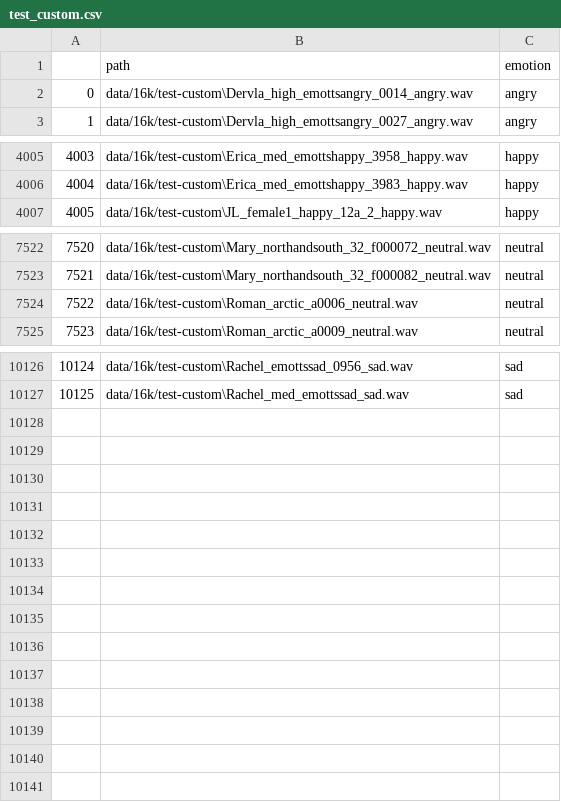
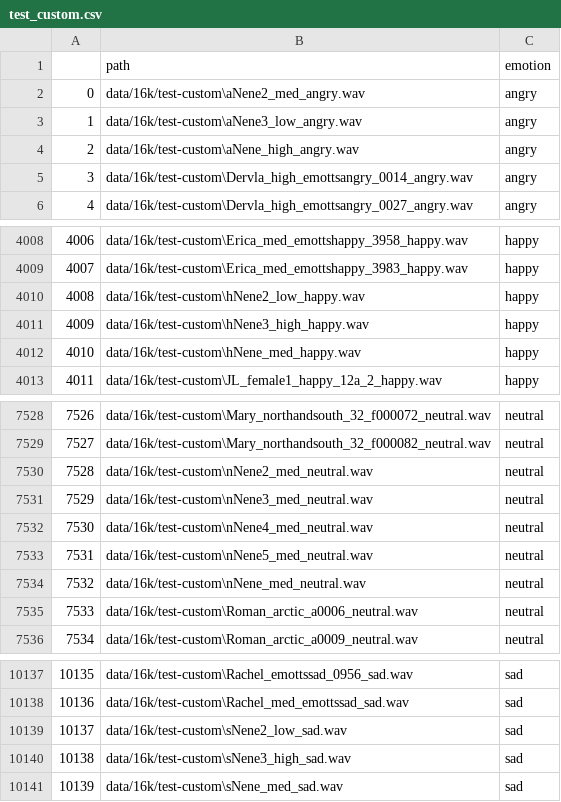
Before and after one commit to NeneMatsuki/emotion-recognition-using-speech, a CSV file: test_custom.csv, drawn as a sheet; only a part is shown, gaps mark what is left out; addresses are those after the commit; the diff names each change by its address in the sheet, - before the commit and + after, or states it on an @@ line.

```diff
--- a/test_custom.csv
+++ b/test_custom.csv
+row 2: 0 | data/16k/test-custom\aNene2_med_angry.wav | angry
+row 3: 1 | data/16k/test-custom\aNene3_low_angry.wav | angry
+row 4: 2 | data/16k/test-custom\aNene_high_angry.wav | angry
@@ column A renumbered between rows 5 and 10138 @@
+row 4010: 4008 | data/16k/test-custom\hNene2_low_happy.wav | happy
+row 4011: 4009 | data/16k/test-custom\hNene3_high_happy.wav | happy
+row 4012: 4010 | data/16k/test-custom\hNene_med_happy.wav | happy
+row 7530: 7528 | data/16k/test-custom\nNene2_med_neutral.wav | neutral
+row 7531: 7529 | data/16k/test-custom\nNene3_med_neutral.wav | neutral
+row 7532: 7530 | data/16k/test-custom\nNene4_med_neutral.wav | neutral
+row 7533: 7531 | data/16k/test-custom\nNene5_med_neutral.wav | neutral
+row 7534: 7532 | data/16k/test-custom\nNene_med_neutral.wav | neutral
+row 10139: 10137 | data/16k/test-custom\sNene2_low_sad.wav | sad
+row 10140: 10138 | data/16k/test-custom\sNene3_high_sad.wav | sad
+row 10141: 10139 | data/16k/test-custom\sNene_med_sad.wav | sad
```
Also changed, not shown: 12 other files.
